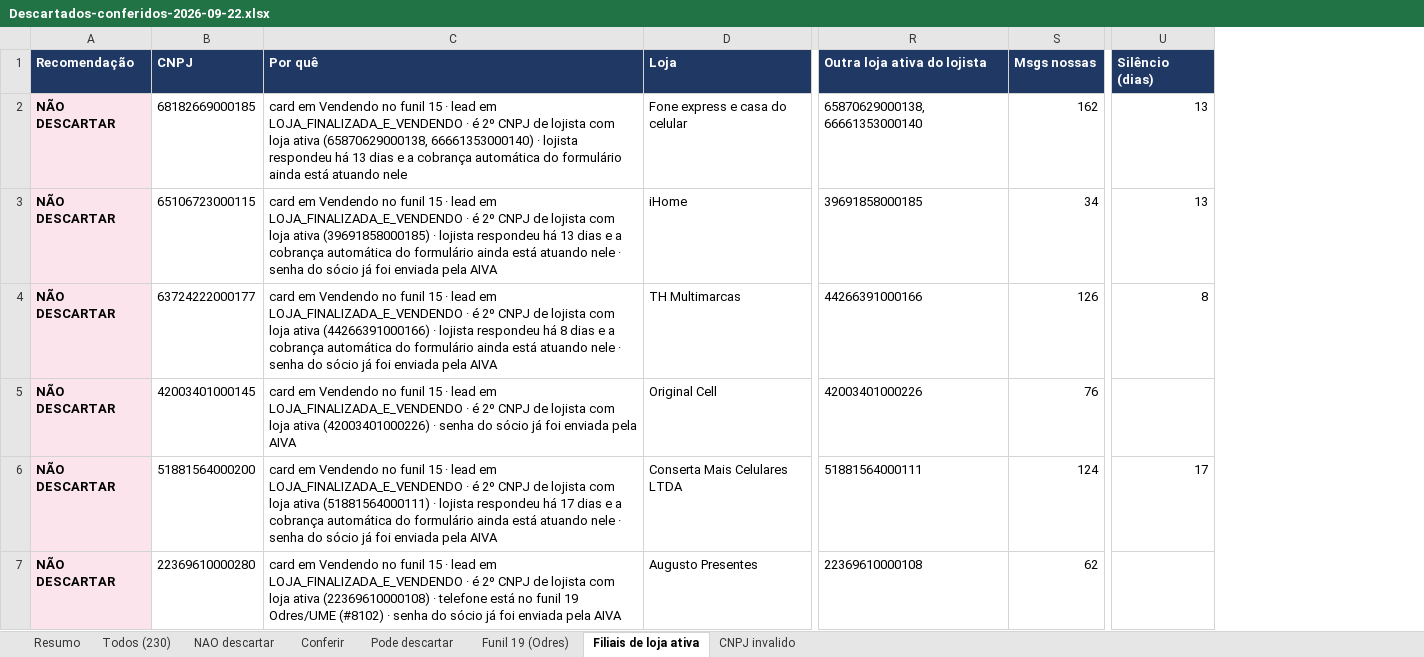
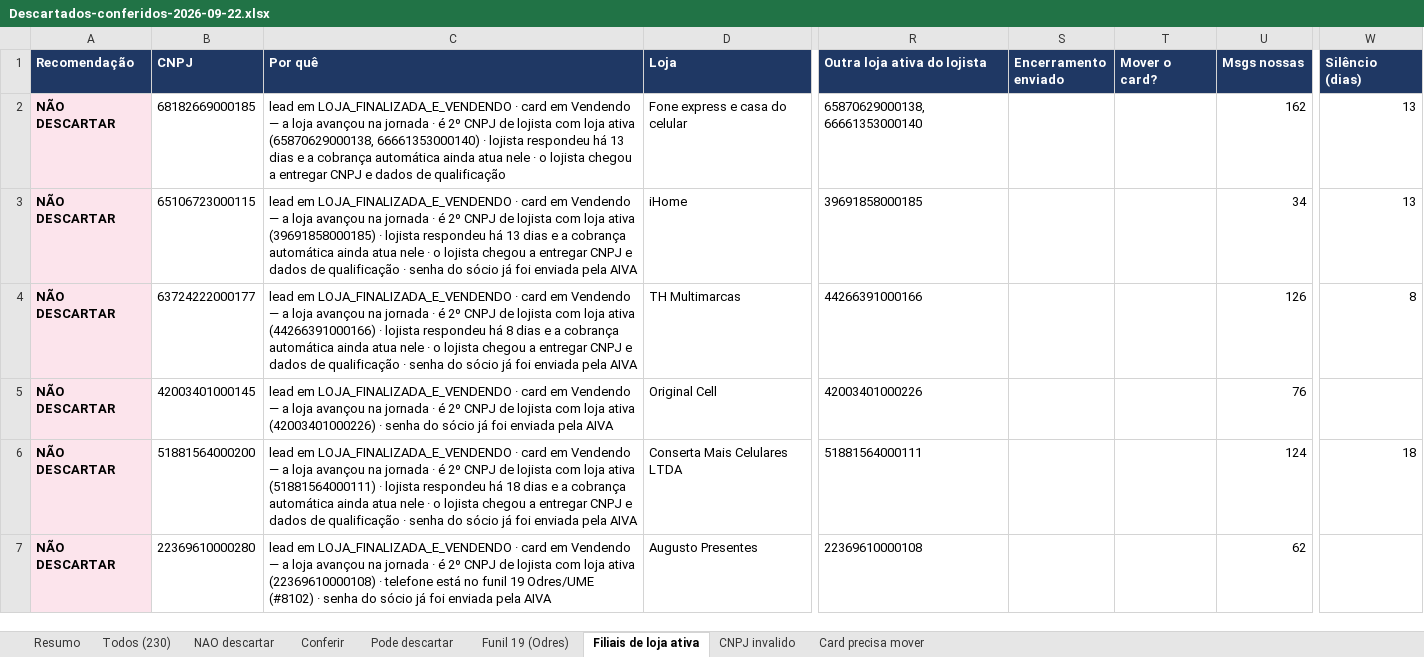
Before and after one commit to Aldorj26/sdr-aiva, an Excel workbook: docs/Descartados-conferidos-2026-09-22.xlsx, sheet Filiais de loja ativa, drawn as a sheet; only a part is shown, gaps mark what is left out; values as stored, in another font and other column widths than the file's, no borders; addresses are those after the commit; the diff covers the shown part only; the diff names each change by its address in the sheet, - before the commit and + after, or states it on an @@ line.

```diff
--- a/docs/Descartados-conferidos-2026-09-22.xlsx (sheet Filiais de loja ativa)
+++ b/docs/Descartados-conferidos-2026-09-22.xlsx (sheet Filiais de loja ativa)
+sheet tab: Card precisa mover
+column S (Encerramento enviado), empty
+column T (Mover o card?), empty
-C2 (Por quê): card em Vendendo no funil 15 · lead em LOJA_FINALIZADA_E_VENDENDO · é 2º CNPJ de lojista com loja ativa (65870629000138, 66661353000140) · lojista respondeu há 13 dias e a cobrança automática do formulário ainda está atuando nele
+C2 (Por quê): lead em LOJA_FINALIZADA_E_VENDENDO · card em Vendendo — a loja avançou na jornada · é 2º CNPJ de lojista com loja ativa (65870629000138, 66661353000140) · lojista respondeu há 13 dias e a cobrança automática ainda atua nele · o lojista chegou a entregar CNPJ e dados de qualificação
-C3 (Por quê): card em Vendendo no funil 15 · lead em LOJA_FINALIZADA_E_VENDENDO · é 2º CNPJ de lojista com loja ativa (39691858000185) · lojista respondeu há 13 dias e a cobrança automática do formulário ainda está atuando nele · senha…
+C3 (Por quê): lead em LOJA_FINALIZADA_E_VENDENDO · card em Vendendo — a loja avançou na jornada · é 2º CNPJ de lojista com loja ativa (39691858000185) · lojista respondeu há 13 dias e a cobrança automática ainda atua nele · o lojista chegou a entregar CNPJ e dados de qualificação · senha…
-C4 (Por quê): card em Vendendo no funil 15 · lead em LOJA_FINALIZADA_E_VENDENDO · é 2º CNPJ de lojista com loja ativa (44266391000166) · lojista respondeu há 8 dias e a cobrança automática do formulário ainda está atuando nele · senha…
+C4 (Por quê): lead em LOJA_FINALIZADA_E_VENDENDO · card em Vendendo — a loja avançou na jornada · é 2º CNPJ de lojista com loja ativa (44266391000166) · lojista respondeu há 8 dias e a cobrança automática ainda atua nele · o lojista chegou a entregar CNPJ e dados de qualificação · senha…
-C5 (Por quê): card em Vendendo no funil 15 · lead em LOJA_FINALIZADA_E_VENDENDO · é…
+C5 (Por quê): lead em LOJA_FINALIZADA_E_VENDENDO · card em Vendendo — a loja avançou na jornada · é…
-C6 (Por quê): card em Vendendo no funil 15 · lead em LOJA_FINALIZADA_E_VENDENDO · é 2º CNPJ de lojista com loja ativa (51881564000111) · lojista respondeu há 17 dias e a cobrança automática do formulário ainda está atuando nele · senha…
+C6 (Por quê): lead em LOJA_FINALIZADA_E_VENDENDO · card em Vendendo — a loja avançou na jornada · é 2º CNPJ de lojista com loja ativa (51881564000111) · lojista respondeu há 18 dias e a cobrança automática ainda atua nele · o lojista chegou a entregar CNPJ e dados de qualificação · senha…
-W6 (Silêncio (dias)): 17
+W6 (Silêncio (dias)): 18
-C7 (Por quê): card em Vendendo no funil 15 · lead em LOJA_FINALIZADA_E_VENDENDO · é…
+C7 (Por quê): lead em LOJA_FINALIZADA_E_VENDENDO · card em Vendendo — a loja avançou na jornada · é…
```
Also changed, not shown: 15 edited cells elsewhere in this sheet, sheet Todos (230), sheet Conferir, sheet Pode descartar, sheet NAO descartar, sheet CNPJ invalido, sheet Funil 19 (Odres), 1 more sheet, docs/Descartados-no-pipeline-2026-09-22.xlsx, 8 other files.
